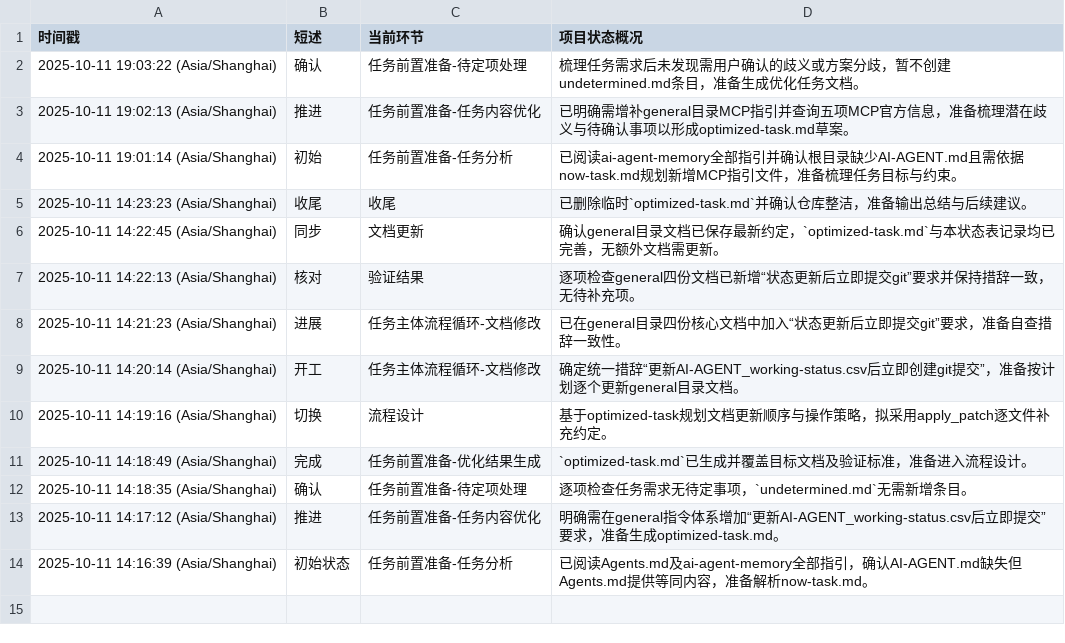
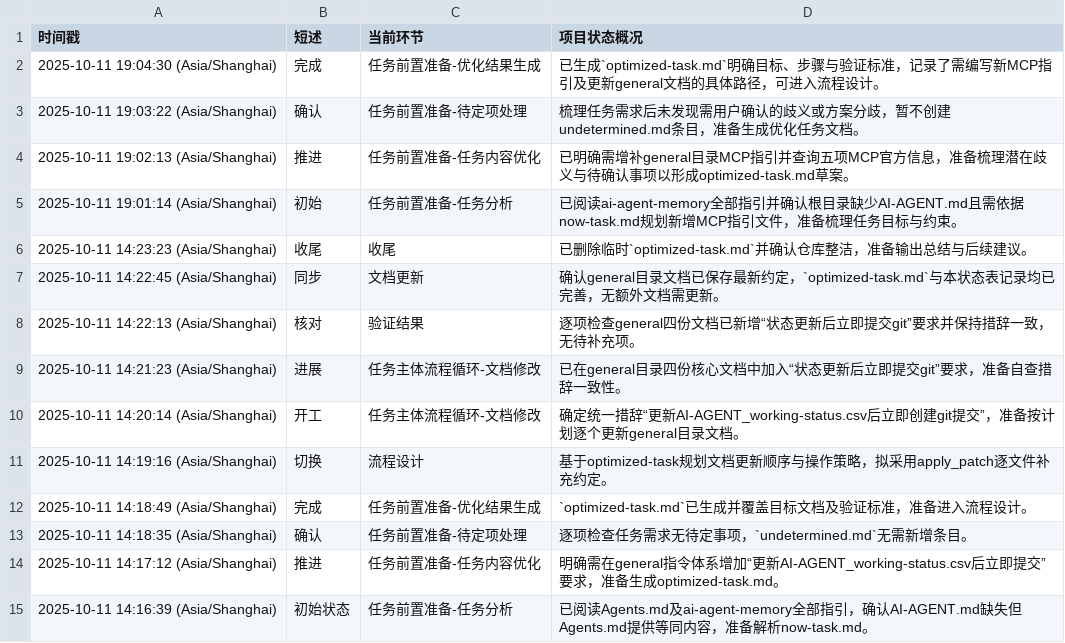
Before and after one commit to Onlykrizz/prompt-for-code, a CSV file: AI-AGENT_working-status.csv, drawn as a sheet.

Commit message:
chore: 更新状态至任务前置准备-优化结果生成

```diff
--- a/AI-AGENT_working-status.csv
+++ b/AI-AGENT_working-status.csv
@@ -1,2 +1,3 @@
 时间戳,短述,当前环节,项目状态概况
+2025-10-11 19:04:30 (Asia/Shanghai),完成,任务前置准备-优化结果生成,已生成`optimized-task.md`明确目标、步骤与验证标准，记录了需编写新MCP指引及更新general文档的具体路径，可进入流程设计。
 2025-10-11 19:03:22 (Asia/Shanghai),确认,任务前置准备-待定项处理,梳理任务需求后未发现需用户确认的歧义或方案分歧，暂不创建undetermined.md条目，准备生成优化任务文档。
```
